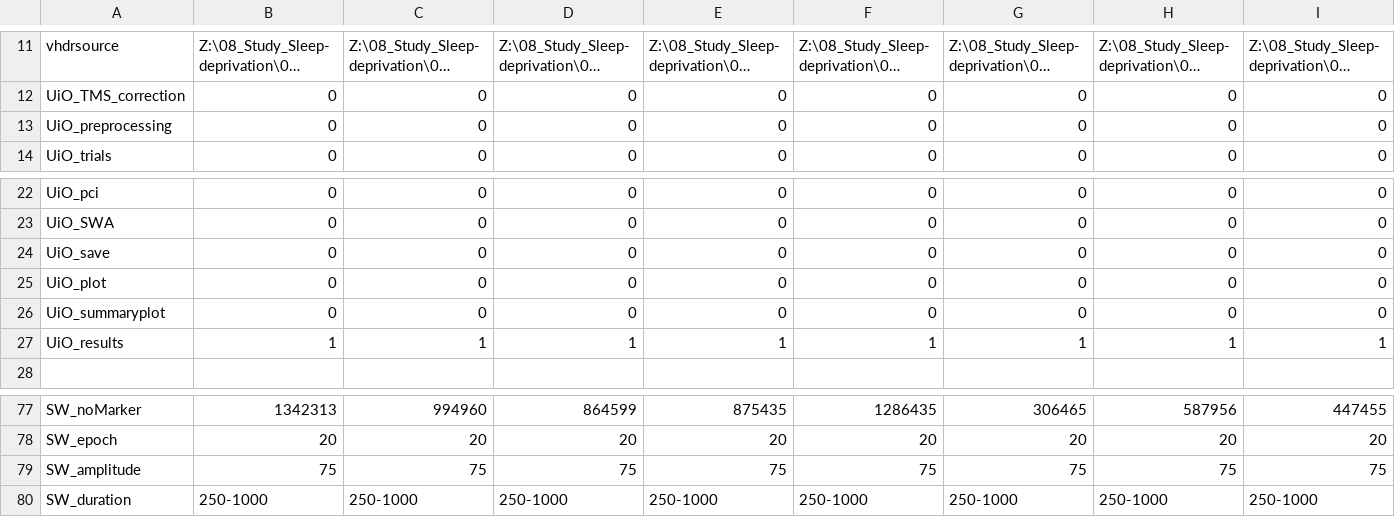
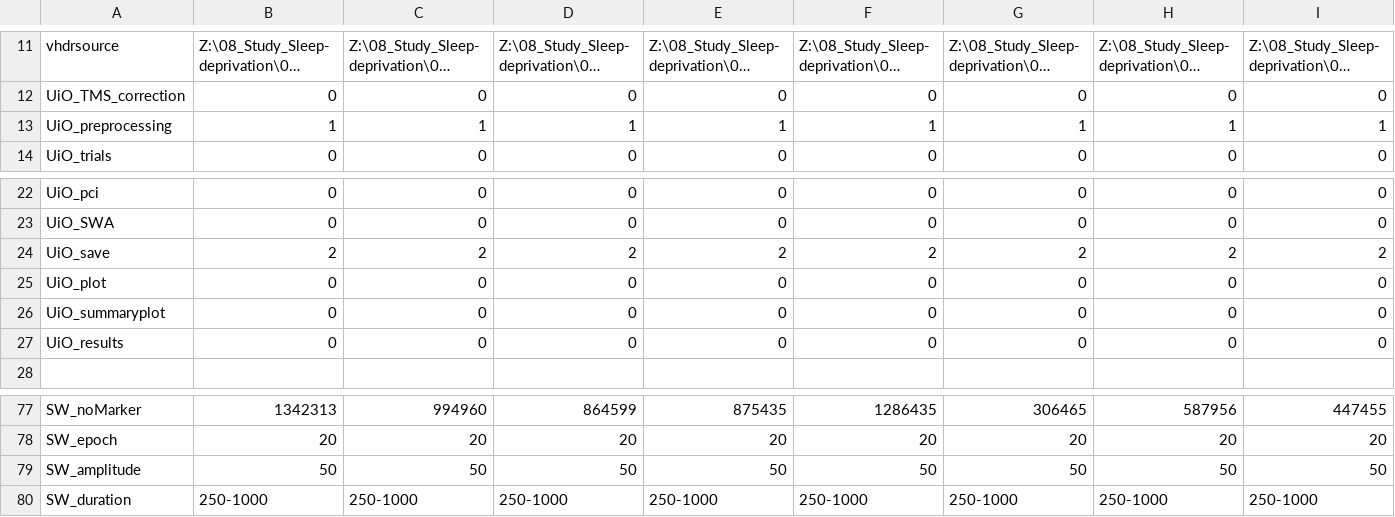
Before and after one commit to benjaminthuerer/UiO_EEG_analysis, a CSV file: userfiles/sleepDep.csv, drawn as a sheet; only a part is shown, gaps mark what is left out; long unchanged cells end in …; removed rows and columns are numbered as before the commit, all else as after; rows hold the shown columns only; the diff covers the shown part only; the diff names each change by its address in the sheet, - before the commit and + after, or states it on an @@ line.

```diff
--- a/userfiles/sleepDep.csv
+++ b/userfiles/sleepDep.csv
-row 13: UiO_preprocessing | 0 | 0 | 0 | 0 | 0 | 0 | 0 | 0
+row 13: UiO_preprocessing | 1 | 1 | 1 | 1 | 1 | 1 | 1 | 1
-B24: 0
+B24: 2
-C24: 0
+C24: 2
-D24: 0
+D24: 2
-E24: 0
+E24: 2
-F24: 0
+F24: 2
-G24: 0
+G24: 2
-H24: 0
+H24: 2
-I24: 0
+I24: 2
-B27: 1
+B27: 0
-C27: 1
+C27: 0
-D27: 1
+D27: 0
-E27: 1
+E27: 0
-F27: 1
+F27: 0
-G27: 1
+G27: 0
-H27: 1
+H27: 0
-I27: 1
+I27: 0
-B79: 75
+B79: 50
-C79: 75
+C79: 50
-D79: 75
+D79: 50
-E79: 75
+E79: 50
-F79: 75
+F79: 50
-G79: 75
+G79: 50
-H79: 75
+H79: 50
-I79: 75
+I79: 50
```
Also changed, not shown: 75 edited cells elsewhere in this file, 5 other files.
